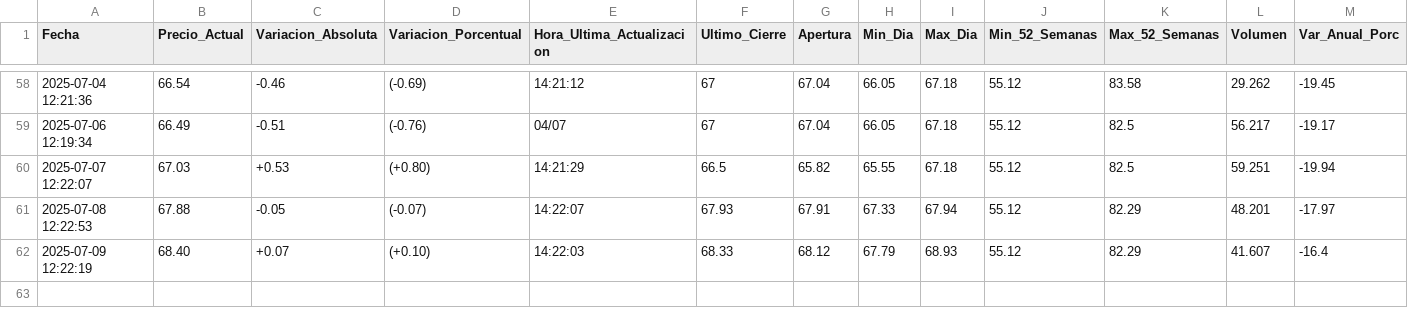
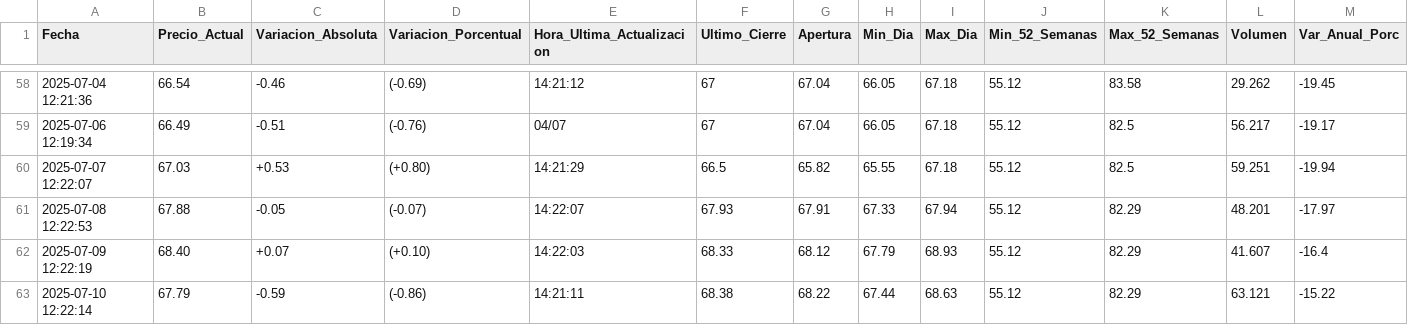
Before and after one commit to Seteley/ParcialAnaliticaDeDatos251, a CSV file: petroleo.csv, drawn as a sheet; only a part is shown, gaps mark what is left out; rows hold the shown columns only; the diff names each change by its address in the sheet, - before the commit and + after, or states it on an @@ line.

```diff
--- a/petroleo.csv
+++ b/petroleo.csv
+row 63: 2025-07-10 12:22:14 | 67.79 | -0.59 | (-0.86) | 14:21:11 | 68.38 | 68.22 | 67.44 | 68.63 | 55.12 | 82.29 | 63.121 | -15.22
```
